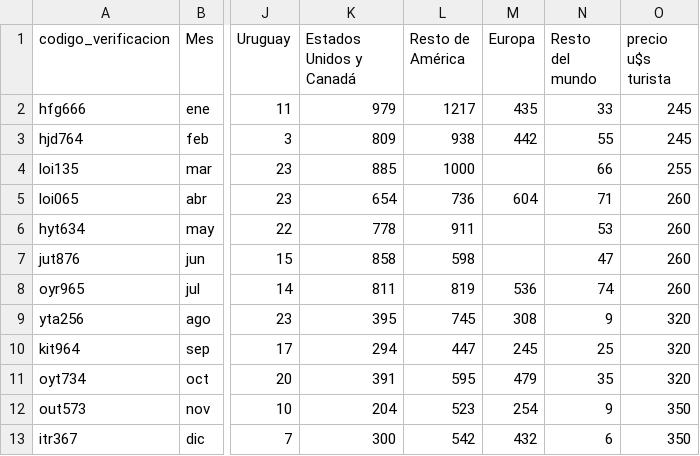
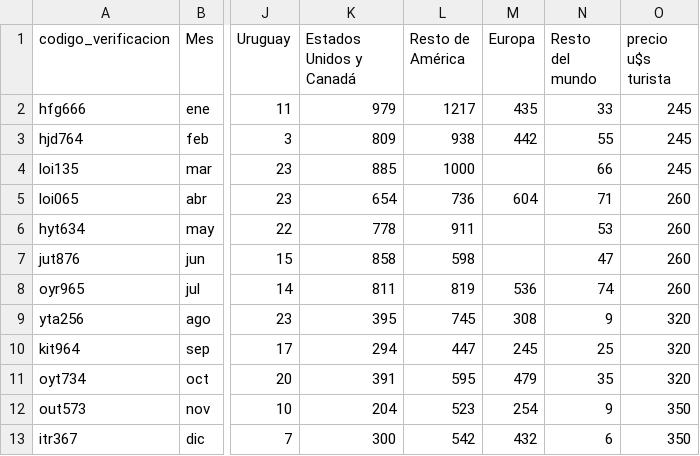
Before and after one commit to bmauriciob/dataBase, a CSV file: Arribos al aeropuerto de Córdoba 2013 - Hoja 1.csv, drawn as a sheet; only a part is shown, gaps mark what is left out; the diff names each change by its address in the sheet, - before the commit and + after, or states it on an @@ line.

Commit message:
Update Arribos al aeropuerto de Córdoba 2013 - Hoja 1.csv

```diff
--- a/Arribos al aeropuerto de Córdoba 2013 - Hoja 1.csv
+++ b/Arribos al aeropuerto de Córdoba 2013 - Hoja 1.csv
-O4 (precio u$s turista): 255
+O4 (precio u$s turista): 245
```
